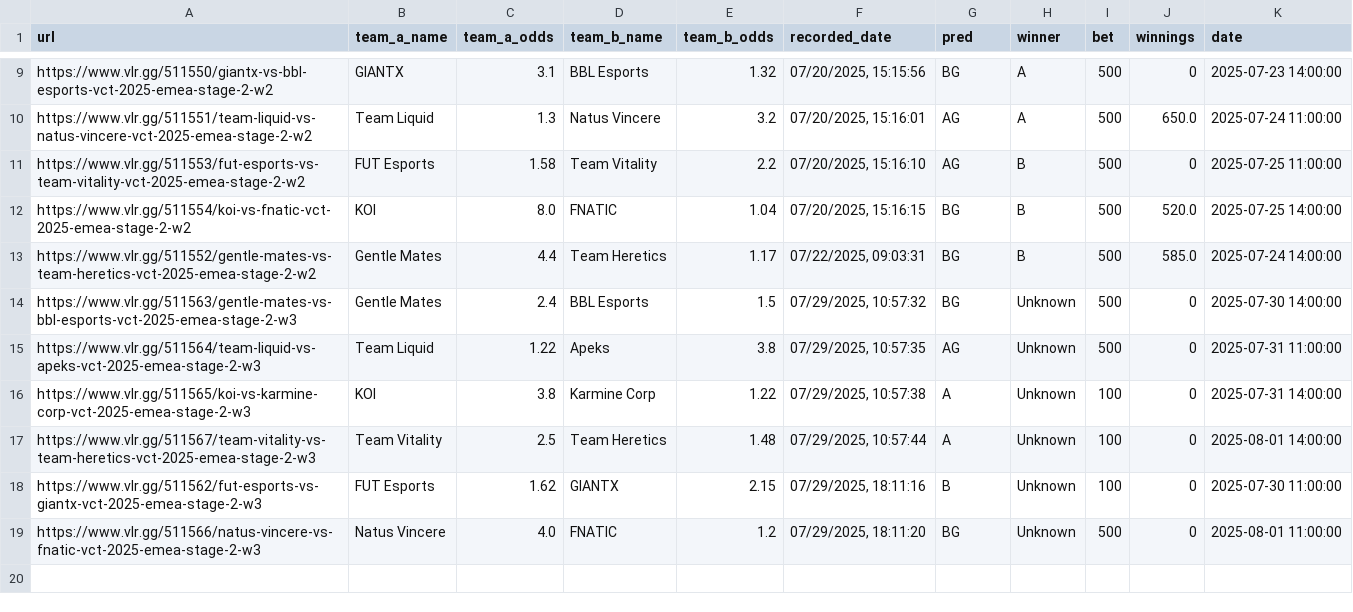
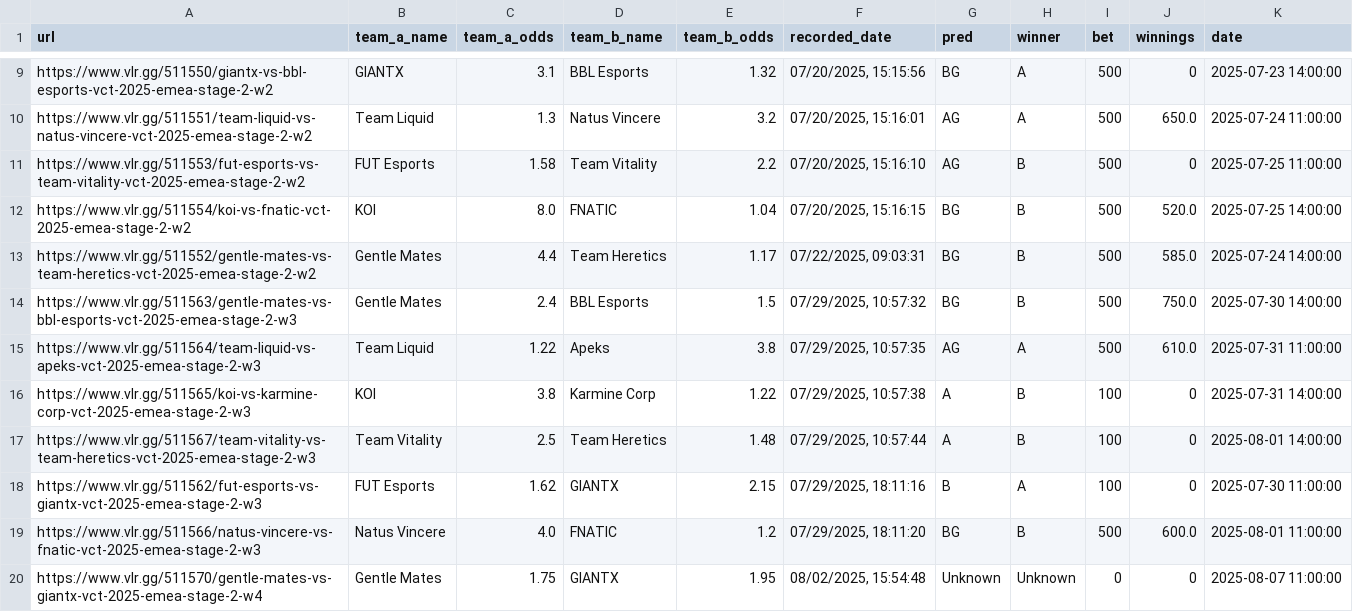
Before and after one commit to mrshmllow/platchat-backtest, a CSV file: 2498.csv, drawn as a sheet; only a part is shown, gaps mark what is left out.

Commit message:
add match winners from past few days

```diff
--- a/2498.csv
+++ b/2498.csv
@@ -13,7 +13,8 @@ https://www.vlr.gg/511554/koi-vs-fnatic-vct-2025-emea-stage-2-w2	KOI	8.0	FNATIC
 https://www.vlr.gg/511552/gentle-mates-vs-team-heretics-vct-2025-emea-stage-2-w2	Gentle Mates	4.4	Team Heretics	1.17	07/22/2025, 09:03:31	BG	B	500	585.0	2025-07-24 14:00:00
-https://www.vlr.gg/511563/gentle-mates-vs-bbl-esports-vct-2025-emea-stage-2-w3	Gentle Mates	2.4	BBL Esports	1.5	07/29/2025, 10:57:32	BG	Unknown	500	0	2025-07-30 14:00:00
-https://www.vlr.gg/511564/team-liquid-vs-apeks-vct-2025-emea-stage-2-w3	Team Liquid	1.22	Apeks	3.8	07/29/2025, 10:57:35	AG	Unknown	500	0	2025-07-31 11:00:00
-https://www.vlr.gg/511565/koi-vs-karmine-corp-vct-2025-emea-stage-2-w3	KOI	3.8	Karmine Corp	1.22	07/29/2025, 10:57:38	A	Unknown	100	0	2025-07-31 14:00:00
-https://www.vlr.gg/511567/team-vitality-vs-team-heretics-vct-2025-emea-stage-2-w3	Team Vitality	2.5	Team Heretics	1.48	07/29/2025, 10:57:44	A	Unknown	100	0	2025-08-01 14:00:00
-https://www.vlr.gg/511562/fut-esports-vs-giantx-vct-2025-emea-stage-2-w3	FUT Esports	1.62	GIANTX	2.15	07/29/2025, 18:11:16	B	Unknown	100	0	2025-07-30 11:00:00
-https://www.vlr.gg/511566/natus-vincere-vs-fnatic-vct-2025-emea-stage-2-w3	Natus Vincere	4.0	FNATIC	1.2	07/29/2025, 18:11:20	BG	Unknown	500	0	2025-08-01 11:00:00
+https://www.vlr.gg/511563/gentle-mates-vs-bbl-esports-vct-2025-emea-stage-2-w3	Gentle Mates	2.4	BBL Esports	1.5	07/29/2025, 10:57:32	BG	B	500	750.0	2025-07-30 14:00:00
+https://www.vlr.gg/511564/team-liquid-vs-apeks-vct-2025-emea-stage-2-w3	Team Liquid	1.22	Apeks	3.8	07/29/2025, 10:57:35	AG	A	500	610.0	2025-07-31 11:00:00
+https://www.vlr.gg/511565/koi-vs-karmine-corp-vct-2025-emea-stage-2-w3	KOI	3.8	Karmine Corp	1.22	07/29/2025, 10:57:38	A	B	100	0	2025-07-31 14:00:00
+https://www.vlr.gg/511567/team-vitality-vs-team-heretics-vct-2025-emea-stage-2-w3	Team Vitality	2.5	Team Heretics	1.48	07/29/2025, 10:57:44	A	B	100	0	2025-08-01 14:00:00
+https://www.vlr.gg/511562/fut-esports-vs-giantx-vct-2025-emea-stage-2-w3	FUT Esports	1.62	GIANTX	2.15	07/29/2025, 18:11:16	B	A	100	0	2025-07-30 11:00:00
+https://www.vlr.gg/511566/natus-vincere-vs-fnatic-vct-2025-emea-stage-2-w3	Natus Vincere	4.0	FNATIC	1.2	07/29/2025, 18:11:20	BG	B	500	600.0	2025-08-01 11:00:00
+https://www.vlr.gg/511570/gentle-mates-vs-giantx-vct-2025-emea-stage-2-w4	Gentle Mates	1.75	GIANTX	1.95	08/02/2025, 15:54:48	Unknown	Unknown	0	0	2025-08-07 11:00:00
```
Also changed, not shown: 2500.csv, 2501.csv.
